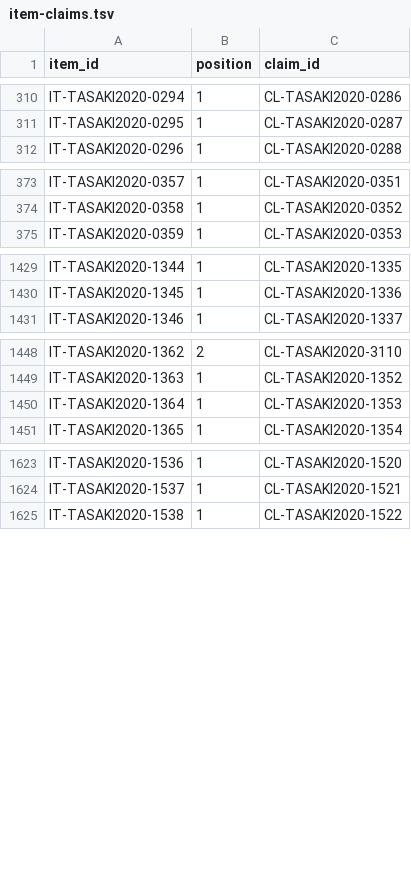
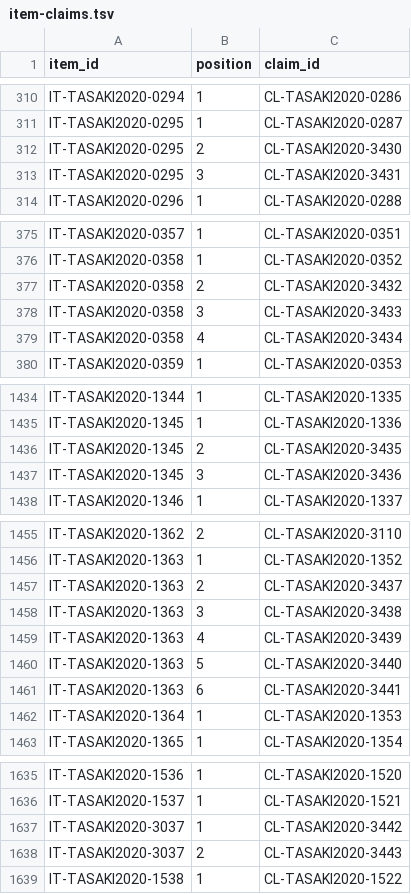
Before and after one commit to phasetr/lattice-system, a TSV file: registry/item-claims.tsv, drawn as a sheet; only a part is shown, gaps mark what is left out; the diff covers the shown part only; the diff names each change by its address in the sheet, - before the commit and + after, or states it on an @@ line.

Commit message:
Correct Tasaki normalization review outcomes (#5485)
Normalize the closed Tasaki source-readiness review as one governed correction
event while keeping R4 publication paused. The scope is limited to correction
ledgers, affected registry rows, transition guards and runtime cases, and the
regenerated public catalog. It intentionally excludes dependency changes, Lean
statements, production bindings, axioms, proofs, and every R4 artifact.

The source review closed 36 decisions: 14 unchanged, 3 reclassifications, 11
nonclaim exclusions, and 8 splits. The 22 corrective decisions produce 23
ordered successor relations (18 new successors and 5 existing duplicates) and
one reviewed source-item addition. This preserves atomic statement boundaries,
one-to-many provenance, event ownership, and immutable historical correction
data while aligning the public catalog with the reviewed source.

Tracked fixture copies and wholesale re-numbering were rejected. Fixture copies
would duplicate authoritative registry state, while re-numbering would
destabilize frozen IDs and source order. The stable registries remain the
authority, and runtime cases synthesize the transition shapes they exercise.

The corrected corpus contains 3,190 registered claims, 3,182 active claims,
3,171 formalization targets, 11 active out-of-scope records, and 8 reviewed
tombstones. It contains 3,037 source items, including 363 Chapter 08 items, and
3,190 item-to-claim relations. Unrelated R2/R3 identities and invariants remain
frozen; the global vocabulary phase and reviewed source lifecycle are unchanged.
The affected design text, landing pages, and generated public catalog are
synchronized with these counts and provenance relations.

Verification covered the exact head with the full corpus gate, Lean build,
hosted rewrite CI, independent cross-CLI review, Tier 1 audit, and issue-manager
resolution verification. The hosted checks completed successfully at the
authorized head.

R4 statement publication, proof bodies, and their binding contracts remain
unresolved by design and continue to be tracked by #5479.

```diff
--- a/registry/item-claims.tsv
+++ b/registry/item-claims.tsv
+row 312: IT-TASAKI2020-0295 | 2 | CL-TASAKI2020-3430
+row 313: IT-TASAKI2020-0295 | 3 | CL-TASAKI2020-3431
+row 377: IT-TASAKI2020-0358 | 2 | CL-TASAKI2020-3432
+row 378: IT-TASAKI2020-0358 | 3 | CL-TASAKI2020-3433
+row 379: IT-TASAKI2020-0358 | 4 | CL-TASAKI2020-3434
+row 1436: IT-TASAKI2020-1345 | 2 | CL-TASAKI2020-3435
+row 1437: IT-TASAKI2020-1345 | 3 | CL-TASAKI2020-3436
+row 1457: IT-TASAKI2020-1363 | 2 | CL-TASAKI2020-3437
+row 1458: IT-TASAKI2020-1363 | 3 | CL-TASAKI2020-3438
+row 1459: IT-TASAKI2020-1363 | 4 | CL-TASAKI2020-3439
+row 1460: IT-TASAKI2020-1363 | 5 | CL-TASAKI2020-3440
+row 1461: IT-TASAKI2020-1363 | 6 | CL-TASAKI2020-3441
+row 1637: IT-TASAKI2020-3037 | 1 | CL-TASAKI2020-3442
+row 1638: IT-TASAKI2020-3037 | 2 | CL-TASAKI2020-3443
```
Also changed, not shown: 4 added rows elsewhere in this file, registry/claim-vocabulary-review.tsv, registry/source-invariants.tsv, 39 other files.
